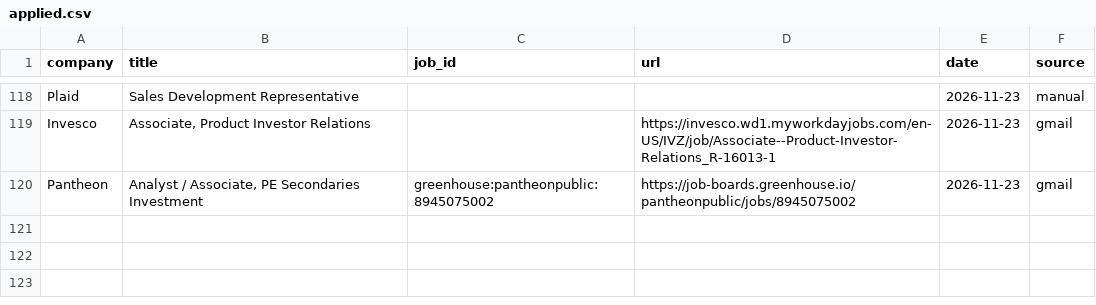
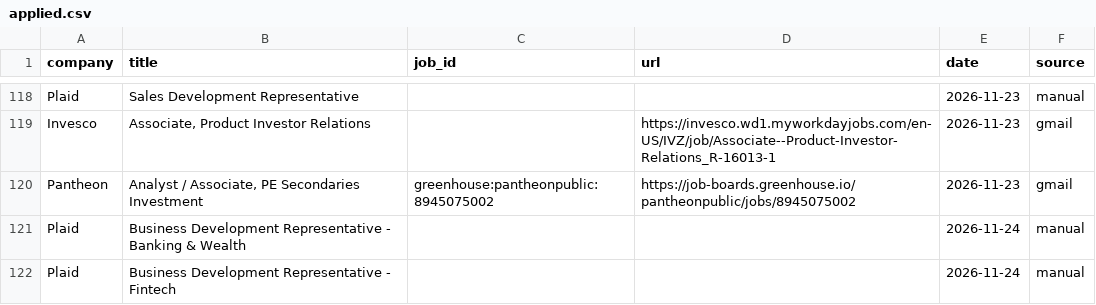
Before and after one commit to arjuna2204/job-agent, a CSV file: data/applied.csv, drawn as a sheet; only a part is shown, gaps mark what is left out.

```diff
--- a/data/applied.csv
+++ b/data/applied.csv
@@ -120 +120,3 @@ Invesco,"Associate, Product Investor Relations",,https://invesco.wd1.myworkdayjo
 Pantheon,"Analyst / Associate, PE Secondaries Investment",greenhouse:pantheonpublic:8945075002,https://job-boards.greenhouse.io/pantheonpublic/jobs/8945075002,2026-11-23,gmail
+Plaid,Business Development Representative - Banking & Wealth,,,2026-11-24,manual
+Plaid,Business Development Representative - Fintech,,,2026-11-24,manual
```
